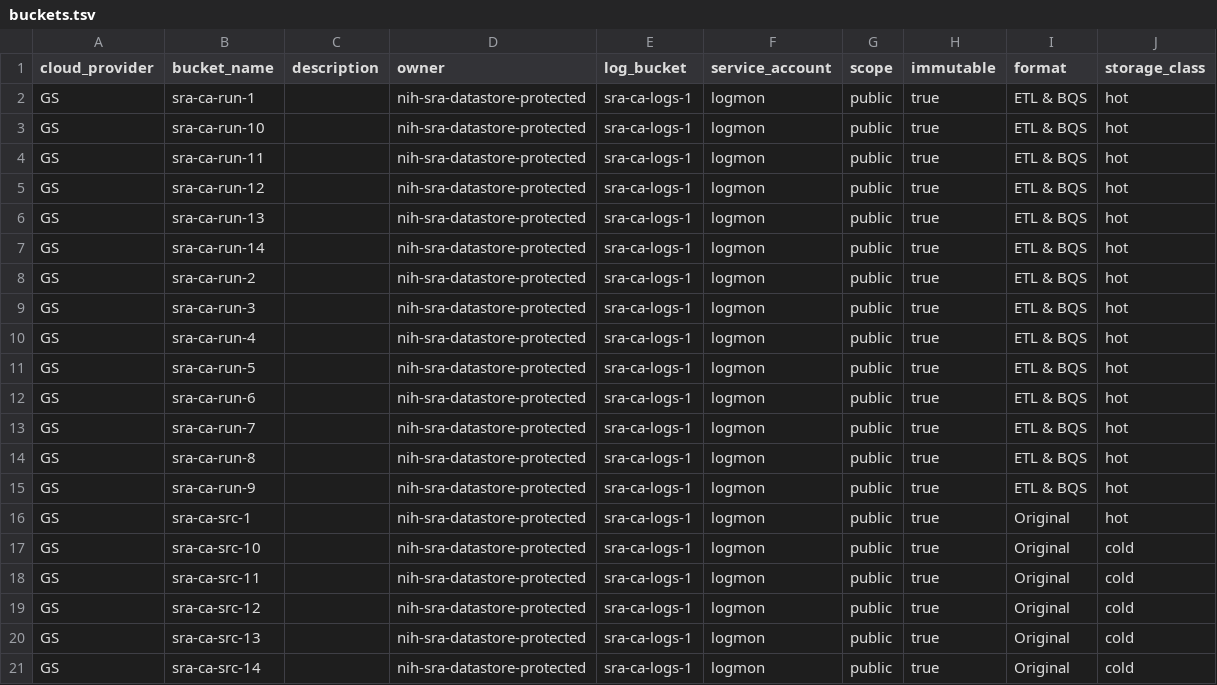
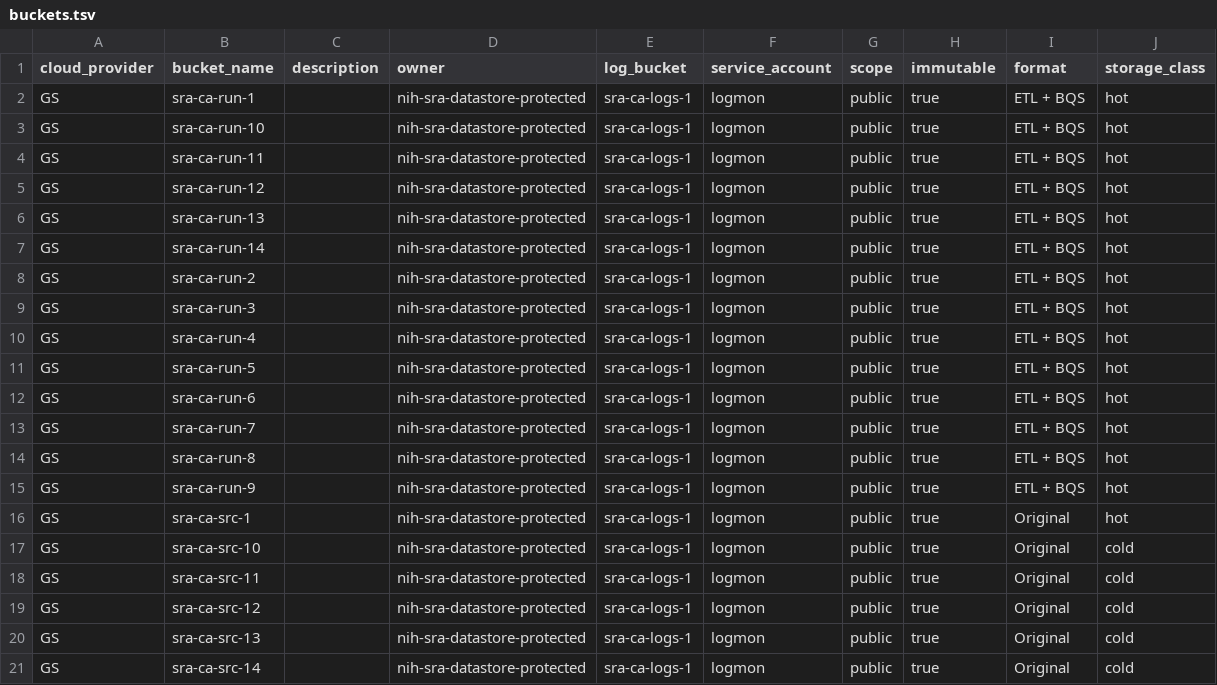
Before and after one commit to ncbi/ncbi-logging, a TSV file: sql/buckets.tsv, drawn as a sheet; only a part is shown; the diff covers the shown part only.

Commit message:
Fix ZQ buckets

```diff
--- a/sql/buckets.tsv
+++ b/sql/buckets.tsv
@@ -1,16 +1,16 @@
 cloud_provider	bucket_name	description	owner	log_bucket	service_account	scope	immutable	format	storage_class
-GS	sra-ca-run-1		nih-sra-datastore-protected	sra-ca-logs-1	logmon	public	true	ETL & BQS	hot
-GS	sra-ca-run-10		nih-sra-datastore-protected	sra-ca-logs-1	logmon	public	true	ETL & BQS	hot
-GS	sra-ca-run-11		nih-sra-datastore-protected	sra-ca-logs-1	logmon	public	true	ETL & BQS	hot
-GS	sra-ca-run-12		nih-sra-datastore-protected	sra-ca-logs-1	logmon	public	true	ETL & BQS	hot
-GS	sra-ca-run-13		nih-sra-datastore-protected	sra-ca-logs-1	logmon	public	true	ETL & BQS	hot
-GS	sra-ca-run-14		nih-sra-datastore-protected	sra-ca-logs-1	logmon	public	true	ETL & BQS	hot
-GS	sra-ca-run-2		nih-sra-datastore-protected	sra-ca-logs-1	logmon	public	true	ETL & BQS	hot
-GS	sra-ca-run-3		nih-sra-datastore-protected	sra-ca-logs-1	logmon	public	true	ETL & BQS	hot
-GS	sra-ca-run-4		nih-sra-datastore-protected	sra-ca-logs-1	logmon	public	true	ETL & BQS	hot
-GS	sra-ca-run-5		nih-sra-datastore-protected	sra-ca-logs-1	logmon	public	true	ETL & BQS	hot
-GS	sra-ca-run-6		nih-sra-datastore-protected	sra-ca-logs-1	logmon	public	true	ETL & BQS	hot
-GS	sra-ca-run-7		nih-sra-datastore-protected	sra-ca-logs-1	logmon	public	true	ETL & BQS	hot
-GS	sra-ca-run-8		nih-sra-datastore-protected	sra-ca-logs-1	logmon	public	true	ETL & BQS	hot
-GS	sra-ca-run-9		nih-sra-datastore-protected	sra-ca-logs-1	logmon	public	true	ETL & BQS	hot
+GS	sra-ca-run-1		nih-sra-datastore-protected	sra-ca-logs-1	logmon	public	true	ETL + BQS	hot
+GS	sra-ca-run-10		nih-sra-datastore-protected	sra-ca-logs-1	logmon	public	true	ETL + BQS	hot
+GS	sra-ca-run-11		nih-sra-datastore-protected	sra-ca-logs-1	logmon	public	true	ETL + BQS	hot
+GS	sra-ca-run-12		nih-sra-datastore-protected	sra-ca-logs-1	logmon	public	true	ETL + BQS	hot
+GS	sra-ca-run-13		nih-sra-datastore-protected	sra-ca-logs-1	logmon	public	true	ETL + BQS	hot
+GS	sra-ca-run-14		nih-sra-datastore-protected	sra-ca-logs-1	logmon	public	true	ETL + BQS	hot
+GS	sra-ca-run-2		nih-sra-datastore-protected	sra-ca-logs-1	logmon	public	true	ETL + BQS	hot
+GS	sra-ca-run-3		nih-sra-datastore-protected	sra-ca-logs-1	logmon	public	true	ETL + BQS	hot
+GS	sra-ca-run-4		nih-sra-datastore-protected	sra-ca-logs-1	logmon	public	true	ETL + BQS	hot
+GS	sra-ca-run-5		nih-sra-datastore-protected	sra-ca-logs-1	logmon	public	true	ETL + BQS	hot
+GS	sra-ca-run-6		nih-sra-datastore-protected	sra-ca-logs-1	logmon	public	true	ETL + BQS	hot
+GS	sra-ca-run-7		nih-sra-datastore-protected	sra-ca-logs-1	logmon	public	true	ETL + BQS	hot
+GS	sra-ca-run-8		nih-sra-datastore-protected	sra-ca-logs-1	logmon	public	true	ETL + BQS	hot
+GS	sra-ca-run-9		nih-sra-datastore-protected	sra-ca-logs-1	logmon	public	true	ETL + BQS	hot
 GS	sra-ca-src-1		nih-sra-datastore-protected	sra-ca-logs-1	logmon	public	true	Original	hot
```
Also changed, not shown: 92 edited cells elsewhere in this file, sql/buckets.csv, 2 other files.
